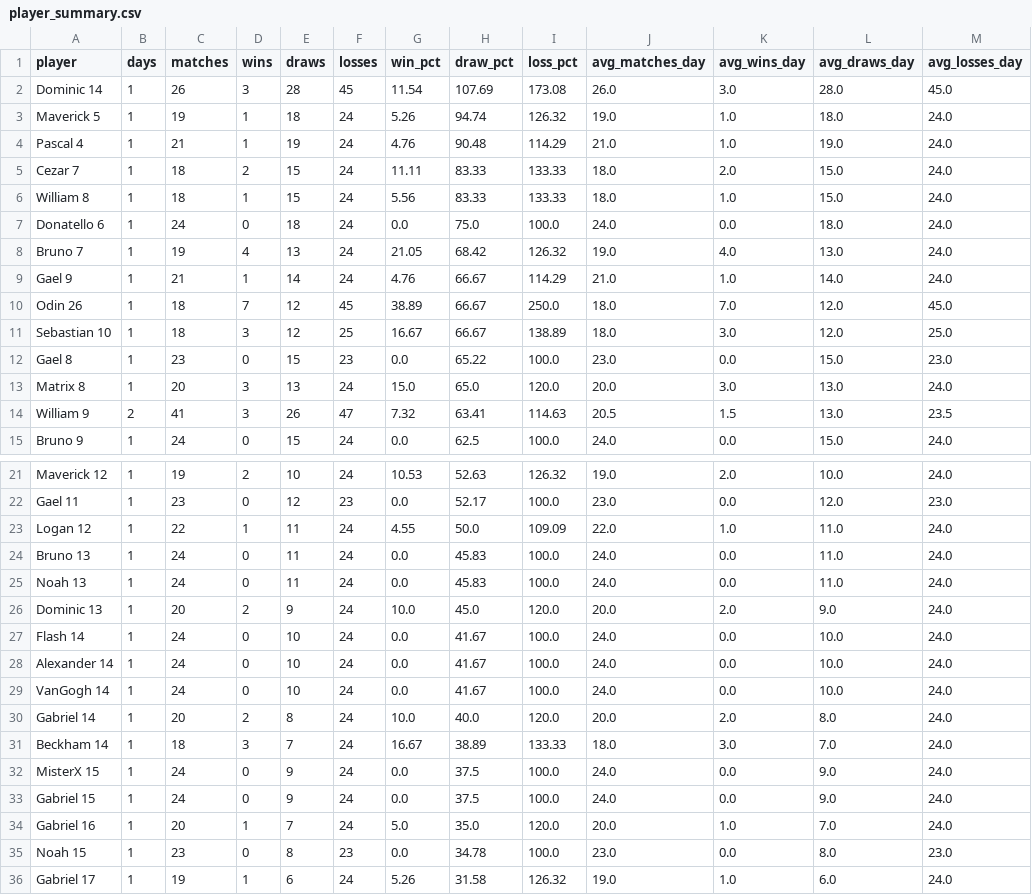
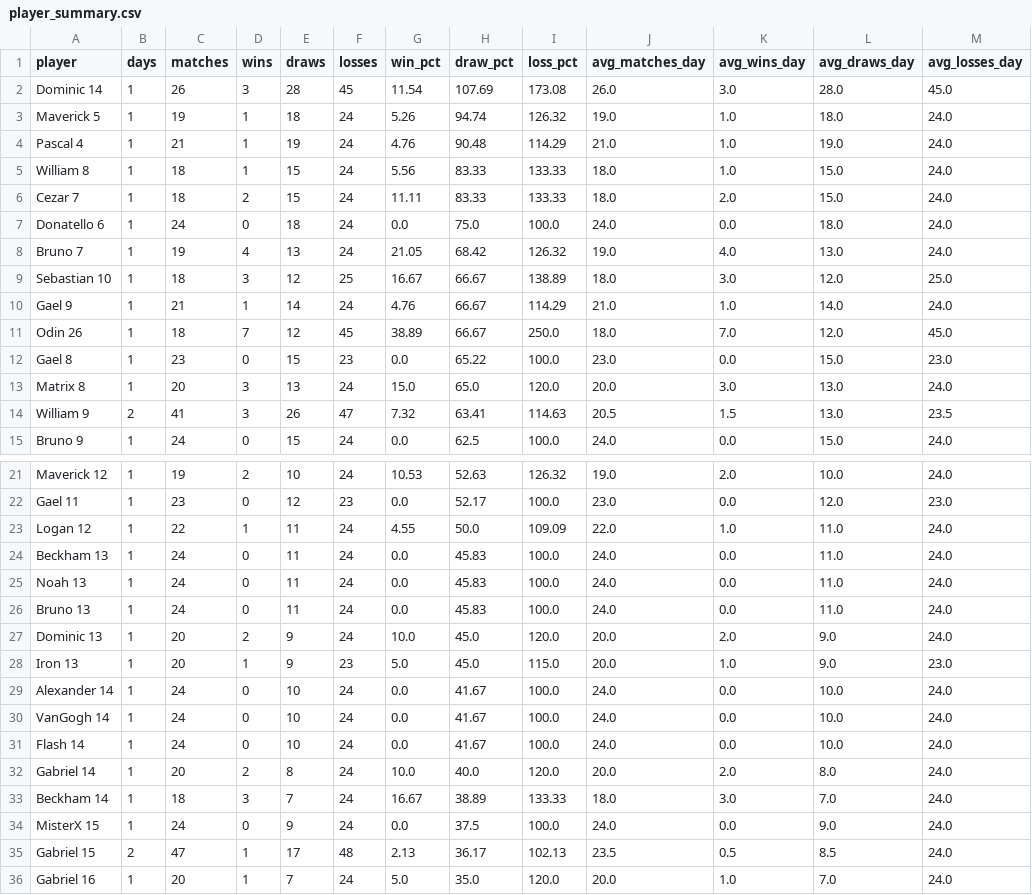
Before and after one commit to dgonzalez13/esports-tracker-full, a CSV file: eadriatic/output/player_summary.csv, drawn as a sheet; only a part is shown, gaps mark what is left out; the shorter side is filled out with more unchanged rows.

Commit message:
Repair Eadriatic 10072026

```diff
--- a/eadriatic/output/player_summary.csv
+++ b/eadriatic/output/player_summary.csv
@@ -4,9 +4,9 @@ Maverick 5,1,19,1,18,24,5.26,94.74,126.32,19.0,1.0,18.0,24.0
 Pascal 4,1,21,1,19,24,4.76,90.48,114.29,21.0,1.0,19.0,24.0
+William 8,1,18,1,15,24,5.56,83.33,133.33,18.0,1.0,15.0,24.0
 Cezar 7,1,18,2,15,24,11.11,83.33,133.33,18.0,2.0,15.0,24.0
-William 8,1,18,1,15,24,5.56,83.33,133.33,18.0,1.0,15.0,24.0
 Donatello 6,1,24,0,18,24,0.0,75.0,100.0,24.0,0.0,18.0,24.0
 Bruno 7,1,19,4,13,24,21.05,68.42,126.32,19.0,4.0,13.0,24.0
+Sebastian 10,1,18,3,12,25,16.67,66.67,138.89,18.0,3.0,12.0,25.0
 Gael 9,1,21,1,14,24,4.76,66.67,114.29,21.0,1.0,14.0,24.0
 Odin 26,1,18,7,12,45,38.89,66.67,250.0,18.0,7.0,12.0,45.0
-Sebastian 10,1,18,3,12,25,16.67,66.67,138.89,18.0,3.0,12.0,25.0
 Gael 8,1,23,0,15,23,0.0,65.22,100.0,23.0,0.0,15.0,23.0
@@ -23,8 +23,10 @@ Gael 11,1,23,0,12,23,0.0,52.17,100.0,23.0,0.0,12.0,23.0
 Logan 12,1,22,1,11,24,4.55,50.0,109.09,22.0,1.0,11.0,24.0
+Beckham 13,1,24,0,11,24,0.0,45.83,100.0,24.0,0.0,11.0,24.0
+Noah 13,1,24,0,11,24,0.0,45.83,100.0,24.0,0.0,11.0,24.0
 Bruno 13,1,24,0,11,24,0.0,45.83,100.0,24.0,0.0,11.0,24.0
-Noah 13,1,24,0,11,24,0.0,45.83,100.0,24.0,0.0,11.0,24.0
 Dominic 13,1,20,2,9,24,10.0,45.0,120.0,20.0,2.0,9.0,24.0
-Flash 14,1,24,0,10,24,0.0,41.67,100.0,24.0,0.0,10.0,24.0
+Iron 13,1,20,1,9,23,5.0,45.0,115.0,20.0,1.0,9.0,23.0
 Alexander 14,1,24,0,10,24,0.0,41.67,100.0,24.0,0.0,10.0,24.0
 VanGogh 14,1,24,0,10,24,0.0,41.67,100.0,24.0,0.0,10.0,24.0
+Flash 14,1,24,0,10,24,0.0,41.67,100.0,24.0,0.0,10.0,24.0
 Gabriel 14,1,20,2,8,24,10.0,40.0,120.0,20.0,2.0,8.0,24.0
@@ -32,3 +34,3 @@ Beckham 14,1,18,3,7,24,16.67,38.89,133.33,18.0,3.0,7.0,24.0
 MisterX 15,1,24,0,9,24,0.0,37.5,100.0,24.0,0.0,9.0,24.0
-Gabriel 15,1,24,0,9,24,0.0,37.5,100.0,24.0,0.0,9.0,24.0
+Gabriel 15,2,47,1,17,48,2.13,36.17,102.13,23.5,0.5,8.5,24.0
 Gabriel 16,1,20,1,7,24,5.0,35.0,120.0,20.0,1.0,7.0,24.0
```
Also changed, not shown: eadriatic/output/daily_streaks.csv, eadriatic/output/draw_records_highest.csv, 7 other files.
